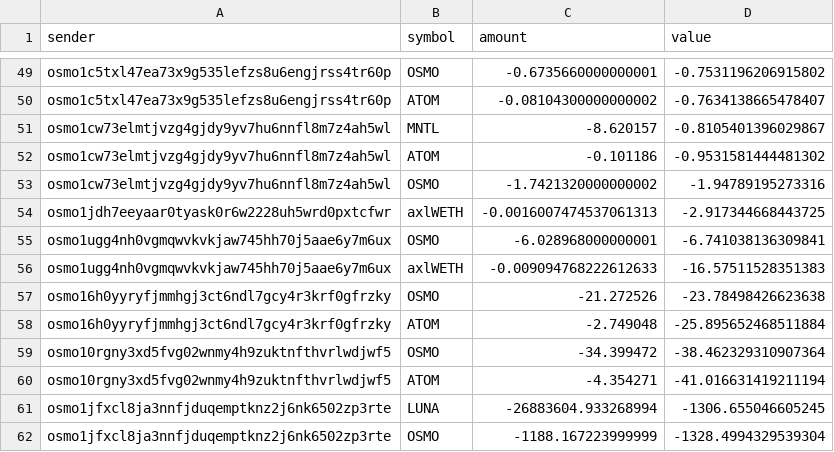
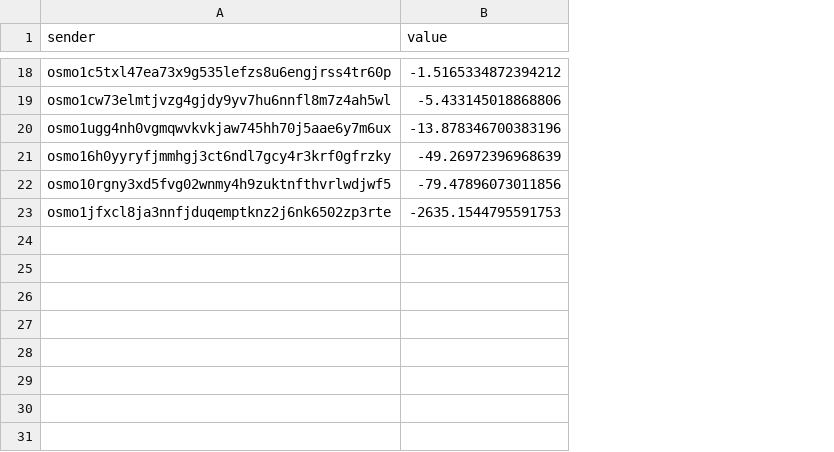
Before and after one commit to HathorNodes/osmosis_nitrogen_assessment, a CSV file: data/agg_net_diff_senders.csv, drawn as a sheet; only a part is shown, gaps mark what is left out; removed rows and columns are numbered as before the commit, all else as after; the diff covers the shown part only; the diff names each change by its address in the sheet, - before the commit and + after, or states it on an @@ line.

```diff
--- a/data/agg_net_diff_senders.csv
+++ b/data/agg_net_diff_senders.csv
-column B (symbol), row 49: OSMO; row 51: MNTL; row 55: OSMO; row 57: OSMO; row 59: OSMO; row 61: LUNA
-column C (amount), row 49: -0.6735660000000001; row 51: -8.620157; row 55: -6.028968000000001; row 57: -21.272526; row 59: -34.399472; row 61: -26883604.933268994
-B18 (value): -0.7531196206915802
+B18 (value): -1.5165334872394212
-row 50: osmo1c5txl47ea73x9g535lefzs8u6engjrss4tr60p | ATOM | -0.08104300000000002 | -0.7634138665478407
-B19 (value): -0.8105401396029867
+B19 (value): -5.433145018868806
-row 52: osmo1cw73elmtjvzg4gjdy9yv7hu6nnfl8m7z4ah5wl | ATOM | -0.101186 | -0.9531581444481302
-row 53: osmo1cw73elmtjvzg4gjdy9yv7hu6nnfl8m7z4ah5wl | OSMO | -1.7421320000000002 | -1.94789195273316
-row 54: osmo1jdh7eeyaar0tyask0r6w2228uh5wrd0pxtcfwr | axlWETH | -0.0016007474537061313 | -2.917344668443725
-B20 (value): -6.741038136309841
+B20 (value): -13.878346700383196
-row 56: osmo1ugg4nh0vgmqwvkvkjaw745hh70j5aae6y7m6ux | axlWETH | -0.009094768222612633 | -16.57511528351383
-B21 (value): -23.78498426623638
+B21 (value): -49.26972396968639
-row 58: osmo16h0yyryfjmmhgj3ct6ndl7gcy4r3krf0gfrzky | ATOM | -2.749048 | -25.895652468511884
-B22 (value): -38.462329310907364
+B22 (value): -79.47896073011856
-row 60: osmo10rgny3xd5fvg02wnmy4h9zuktnfthvrlwdjwf5 | ATOM | -4.354271 | -41.016631419211194
-B23 (value): -1306.655046605245
+B23 (value): -2635.1544795591753
-row 62: osmo1jfxcl8ja3nnfjduqemptknz2j6nk6502zp3rte | OSMO | -1188.167223999999 | -1328.4994329539304
```
Also changed, not shown: 1 added row, 32 removed rows and 14 edited cells elsewhere in this file, 1 other file.
